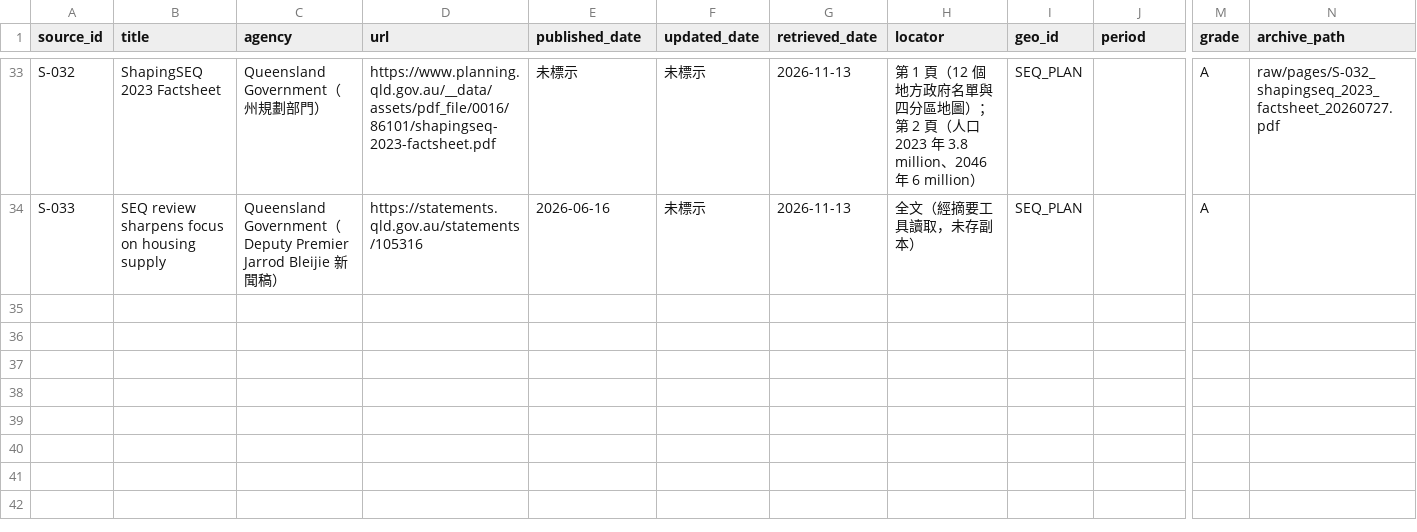
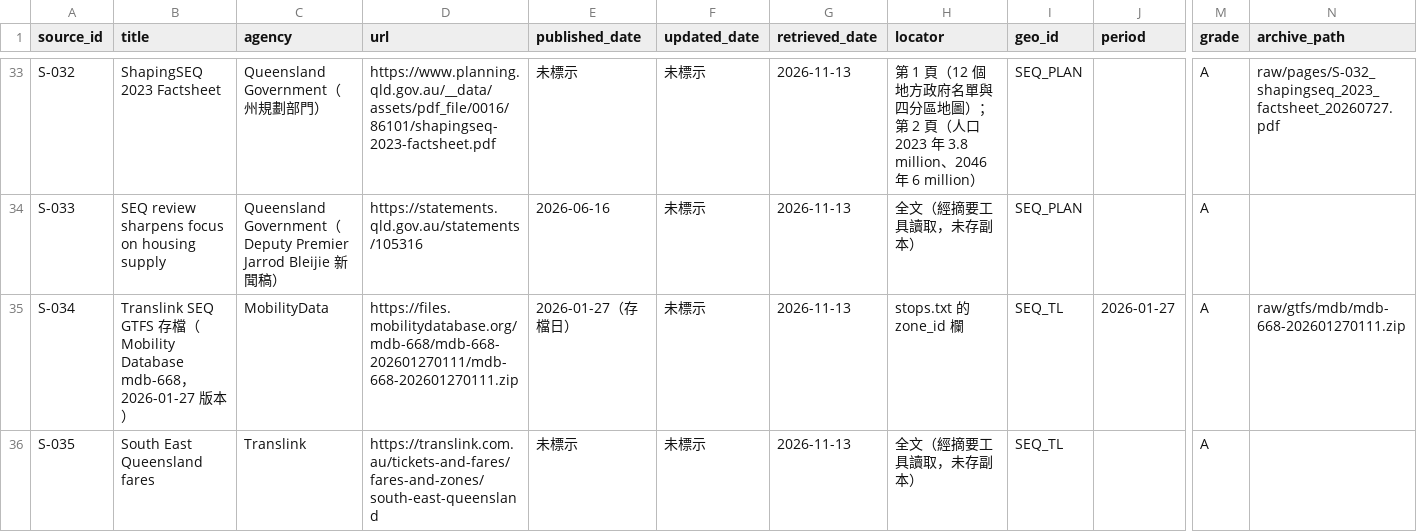
Before and after one commit to loveu8/loveu8.github.io, a CSV file: ai_report/2026/reference/data/brisbane-transport/sources.csv, drawn as a sheet; only a part is shown, gaps mark what is left out; rows hold the shown columns only; the diff names each change by its address in the sheet, - before the commit and + after, or states it on an @@ line.

Commit message:
docs: Brisbane transport step 1, fare zones merged to one between 2025-04 and 2026-01 recorded

```diff
--- a/ai_report/2026/reference/data/brisbane-transport/sources.csv
+++ b/ai_report/2026/reference/data/brisbane-transport/sources.csv
+row 35: S-034 | Translink SEQ GTFS 存檔（Mobility Database mdb-668，2026-01-27 版本） | MobilityData | https://files.mobilitydatabase.org/mdb-668/mdb-668-202601270111/mdb-668-202601270111.zip | 2026-01-27（存檔日） | 未標示 | 2026-11-13 | stops.txt 的 zone_id 欄 | SEQ_TL | 2026-01-27 | A | raw/gtfs/mdb/mdb-668-202601270111.zip
+row 36: S-035 | South East Queensland fares | Translink | https://translink.com.au/tickets-and-fares/fares-and-zones/south-east-queensland | 未標示 | 未標示 | 2026-11-13 | 全文（經摘要工具讀取，未存副本） | SEQ_TL |  | A
```
Also changed, not shown: 1 other file.
